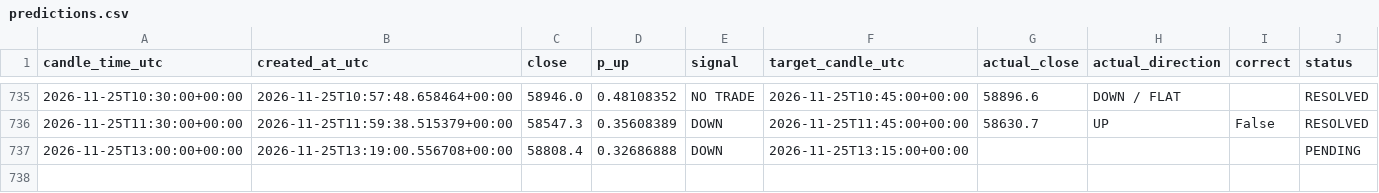
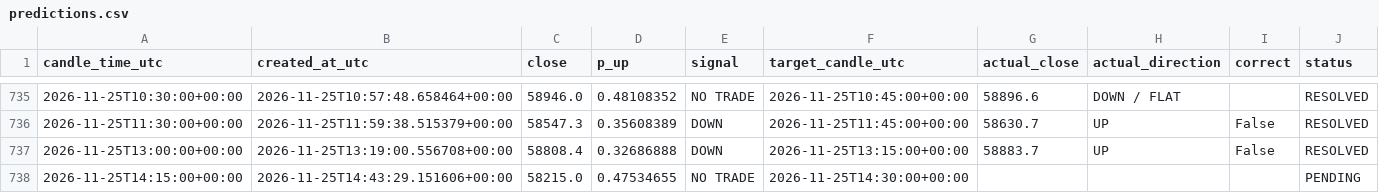
Before and after one commit to timothy12wins-ctrl/btc-signal-bot, a CSV file: data/predictions.csv, drawn as a sheet; only a part is shown, gaps mark what is left out.

```diff
--- a/data/predictions.csv
+++ b/data/predictions.csv
@@ -736,2 +736,3 @@ candle_time_utc,created_at_utc,close,p_up,signal,target_candle_utc,actual_close,
 2026-11-25T11:30:00+00:00,2026-11-25T11:59:38.515379+00:00,58547.3,0.35608389,DOWN,2026-11-25T11:45:00+00:00,58630.7,UP,False,RESOLVED
-2026-11-25T13:00:00+00:00,2026-11-25T13:19:00.556708+00:00,58808.4,0.32686888,DOWN,2026-11-25T13:15:00+00:00,,,,PENDING
+2026-11-25T13:00:00+00:00,2026-11-25T13:19:00.556708+00:00,58808.4,0.32686888,DOWN,2026-11-25T13:15:00+00:00,58883.7,UP,False,RESOLVED
+2026-11-25T14:15:00+00:00,2026-11-25T14:43:29.151606+00:00,58215.0,0.47534655,NO TRADE,2026-11-25T14:30:00+00:00,,,,PENDING
```
